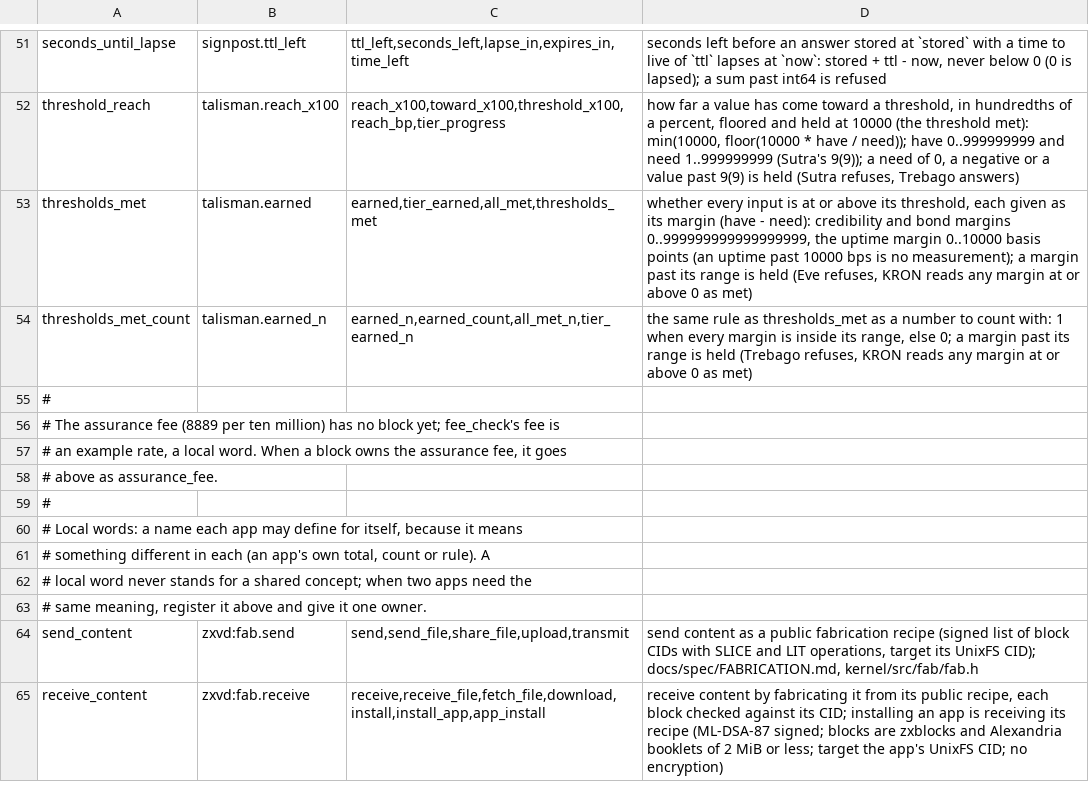
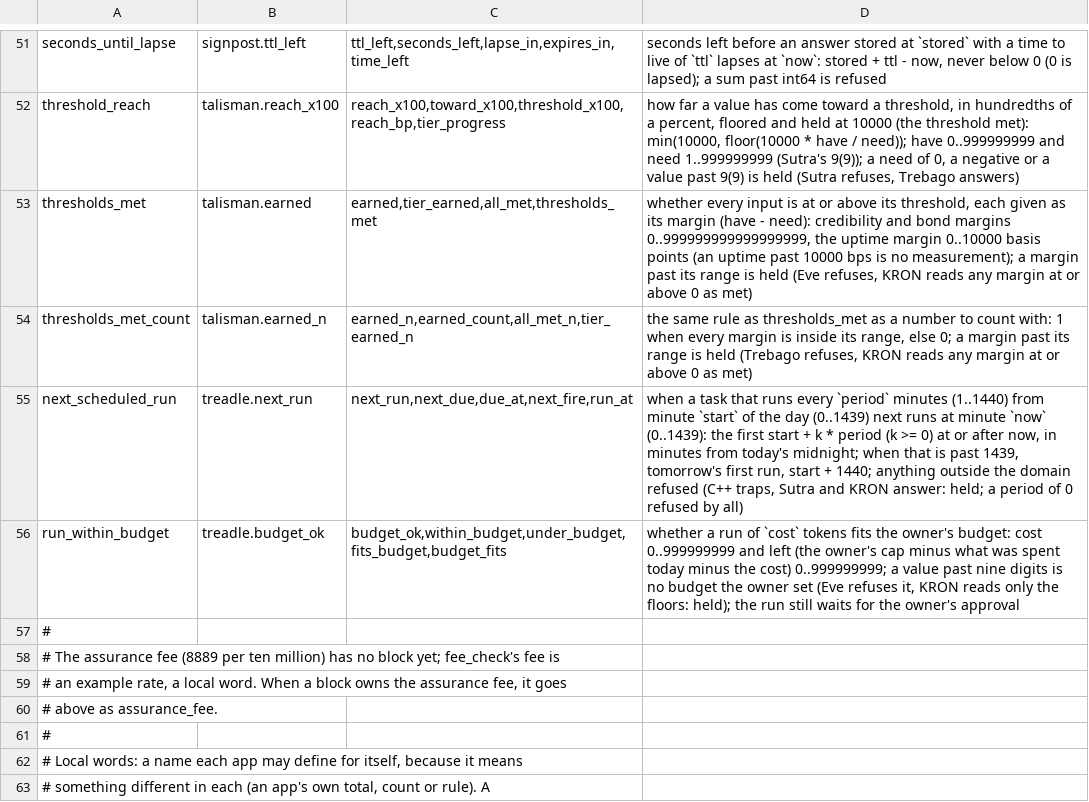
Before and after one commit to sykomiked/ZEDEC-XERO-VULPINE-V1.0.0, a TSV file: kernel/src/apps/CONCEPTS.tsv, drawn as a sheet; only a part is shown, gaps mark what is left out; the shorter side is filled out with more unchanged rows.

```diff
--- a/kernel/src/apps/CONCEPTS.tsv
+++ b/kernel/src/apps/CONCEPTS.tsv
@@ -54,2 +54,4 @@ thresholds_met	talisman.earned	earned,tier_earned,all_met,thresholds_met	whether
 thresholds_met_count	talisman.earned_n	earned_n,earned_count,all_met_n,tier_earned_n	the same rule as thresholds_met as a number to count with: 1 when every margin is inside its range, else 0; a margin past its range is held (Trebago refuses, KRON reads any margin at or above 0 as met)
+next_scheduled_run	treadle.next_run	next_run,next_due,due_at,next_fire,run_at	when a task that runs every `period` minutes (1..1440) from minute `start` of the day (0..1439) next runs at minute `now` (0..1439): the first start + k * period (k >= 0) at or after now, in minutes from today's midnight; when that is past 1439, tomorrow's first run, start + 1440; anything outside the domain refused (C++ traps, Sutra and KRON answer: held; a period of 0 refused by all)
+run_within_budget	treadle.budget_ok	budget_ok,within_budget,under_budget,fits_budget,budget_fits	whether a run of `cost` tokens fits the owner's budget: cost 0..999999999 and left (the owner's cap minus what was spent today minus the cost) 0..999999999; a value past nine digits is no budget the owner set (Eve refuses it, KRON reads only the floors: held); the run still waits for the owner's approval
 #
```
Also changed, not shown: kernel/src/alexandria/SLOTS.tsv, kernel/src/apps/CHECKS.tsv, 18 other files.
